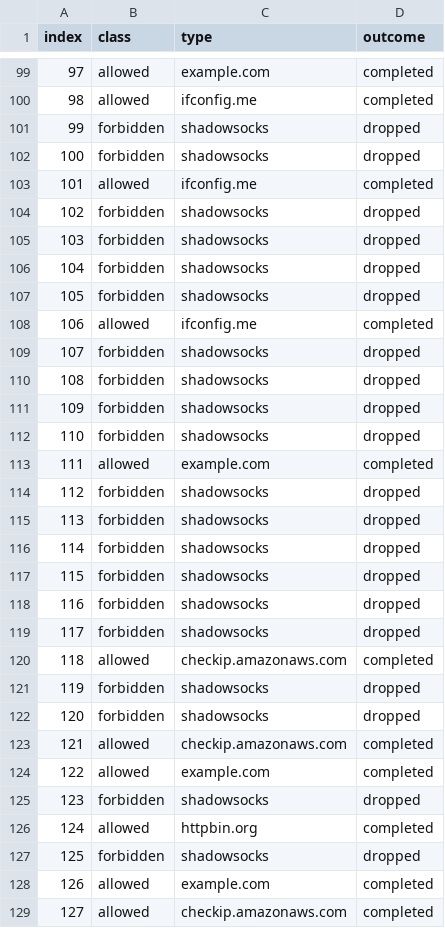
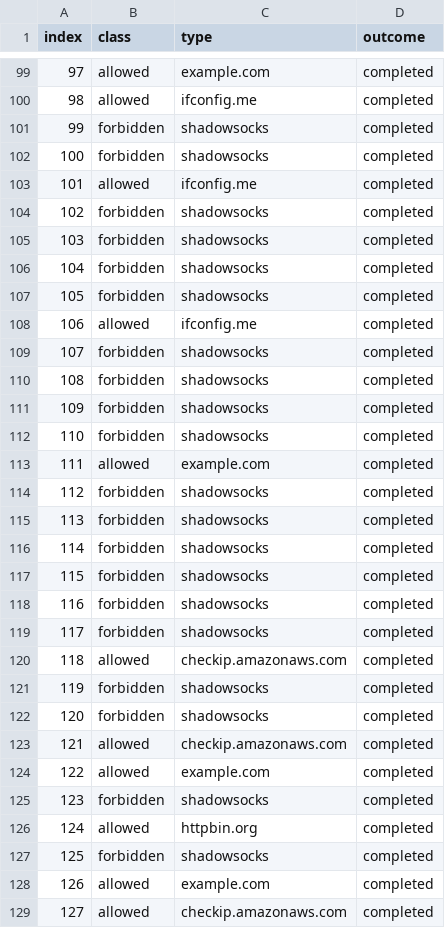
Before and after one commit to SPIN-UMass/censorlab, a CSV file: experiments/10_nfq_end_to_end/results/04_shadowsocks/censorlang/live_eval_results.csv, drawn as a sheet; only a part is shown, gaps mark what is left out; the diff covers the shown part only.

```diff
--- a/experiments/10_nfq_end_to_end/results/04_shadowsocks/censorlang/live_eval_results.csv
+++ b/experiments/10_nfq_end_to_end/results/04_shadowsocks/censorlang/live_eval_results.csv
@@ -100,29 +100,29 @@ index,class,type,outcome
 98,allowed,ifconfig.me,completed
-99,forbidden,shadowsocks,dropped
-100,forbidden,shadowsocks,dropped
+99,forbidden,shadowsocks,completed
+100,forbidden,shadowsocks,completed
 101,allowed,ifconfig.me,completed
-102,forbidden,shadowsocks,dropped
-103,forbidden,shadowsocks,dropped
-104,forbidden,shadowsocks,dropped
-105,forbidden,shadowsocks,dropped
+102,forbidden,shadowsocks,completed
+103,forbidden,shadowsocks,completed
+104,forbidden,shadowsocks,completed
+105,forbidden,shadowsocks,completed
 106,allowed,ifconfig.me,completed
-107,forbidden,shadowsocks,dropped
-108,forbidden,shadowsocks,dropped
-109,forbidden,shadowsocks,dropped
-110,forbidden,shadowsocks,dropped
+107,forbidden,shadowsocks,completed
+108,forbidden,shadowsocks,completed
+109,forbidden,shadowsocks,completed
+110,forbidden,shadowsocks,completed
 111,allowed,example.com,completed
-112,forbidden,shadowsocks,dropped
-113,forbidden,shadowsocks,dropped
-114,forbidden,shadowsocks,dropped
-115,forbidden,shadowsocks,dropped
-116,forbidden,shadowsocks,dropped
-117,forbidden,shadowsocks,dropped
+112,forbidden,shadowsocks,completed
+113,forbidden,shadowsocks,completed
+114,forbidden,shadowsocks,completed
+115,forbidden,shadowsocks,completed
+116,forbidden,shadowsocks,completed
+117,forbidden,shadowsocks,completed
 118,allowed,checkip.amazonaws.com,completed
-119,forbidden,shadowsocks,dropped
-120,forbidden,shadowsocks,dropped
+119,forbidden,shadowsocks,completed
+120,forbidden,shadowsocks,completed
 121,allowed,checkip.amazonaws.com,completed
 122,allowed,example.com,completed
-123,forbidden,shadowsocks,dropped
+123,forbidden,shadowsocks,completed
 124,allowed,httpbin.org,completed
-125,forbidden,shadowsocks,dropped
+125,forbidden,shadowsocks,completed
 126,allowed,example.com,completed
```
Also changed, not shown: 80 edited cells elsewhere in this file, experiments/08_real_traffic/results/05_ml_classification/bg90k/table4.csv, experiments/08_real_traffic/results/real_traffic.csv, 45 other files.
